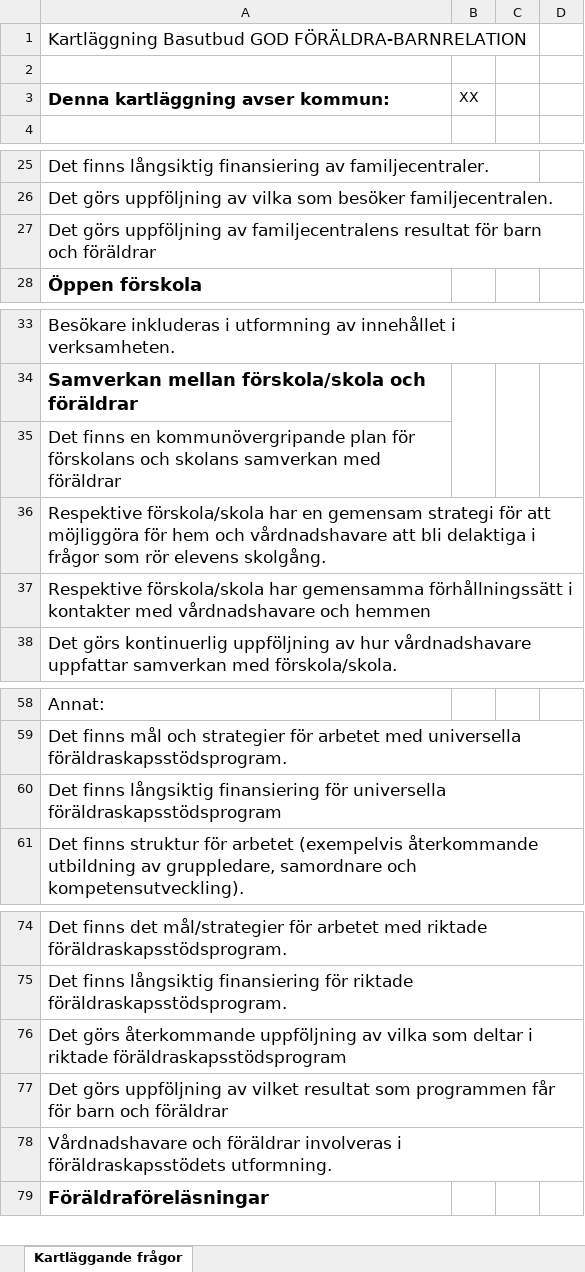
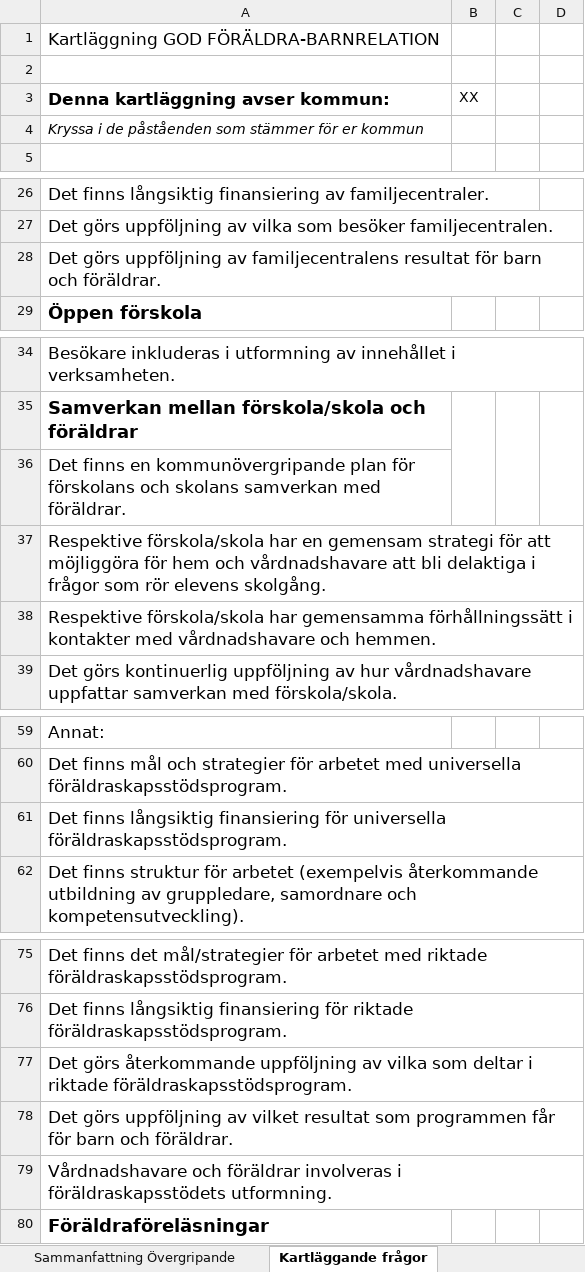
Before and after one commit to pgmj/DIDsteg2, an Excel workbook: docs/Kartläggning_fldr.xlsx, sheet Kartläggande frågor, drawn as a sheet; only a part is shown, gaps mark what is left out; values as stored, in another font and other column widths than the file's, no borders; charts and pictures not drawn; addresses are those after the commit; the diff covers the shown part only; the diff names each change by its address in the sheet, - before the commit and + after, or states it on an @@ line.

```diff
--- a/docs/Kartläggning_fldr.xlsx (sheet Kartläggande frågor)
+++ b/docs/Kartläggning_fldr.xlsx (sheet Kartläggande frågor)
+sheet tab: Sammanfattning Övergripande
-A1 (Denna kartläggning avser kommun:): Kartläggning Basutbud GOD FÖRÄLDRA-BARNRELATION
+A1 (Denna kartläggning avser kommun:): Kartläggning GOD FÖRÄLDRA-BARNRELATION
+row 4: Kryssa i de påståenden som stämmer för er kommun
-A28 (Denna kartläggning avser kommun:): …barn och föräldrar
+A28 (Denna kartläggning avser kommun:): …barn och föräldrar.
-A36 (Denna kartläggning avser kommun:): …samverkan med föräldrar
+A36 (Denna kartläggning avser kommun:): …samverkan med föräldrar.
-A38 (Denna kartläggning avser kommun:): …vårdnadshavare och hemmen
+A38 (Denna kartläggning avser kommun:): …vårdnadshavare och hemmen.
-A61 (Denna kartläggning avser kommun:): …för universella föräldraskapsstödsprogram
+A61 (Denna kartläggning avser kommun:): …för universella föräldraskapsstödsprogram.
-A77 (Denna kartläggning avser kommun:): …i riktade föräldraskapsstödsprogram
+A77 (Denna kartläggning avser kommun:): …i riktade föräldraskapsstödsprogram.
-A78 (Denna kartläggning avser kommun:): …barn och föräldrar
+A78 (Denna kartläggning avser kommun:): …barn och föräldrar.
```
Also changed, not shown: 1 edited cell elsewhere in this sheet, charts or pictures, docs/Kartläggning_community.xlsx, docs/Kartläggning_fritid.xlsx, 20 other files.
